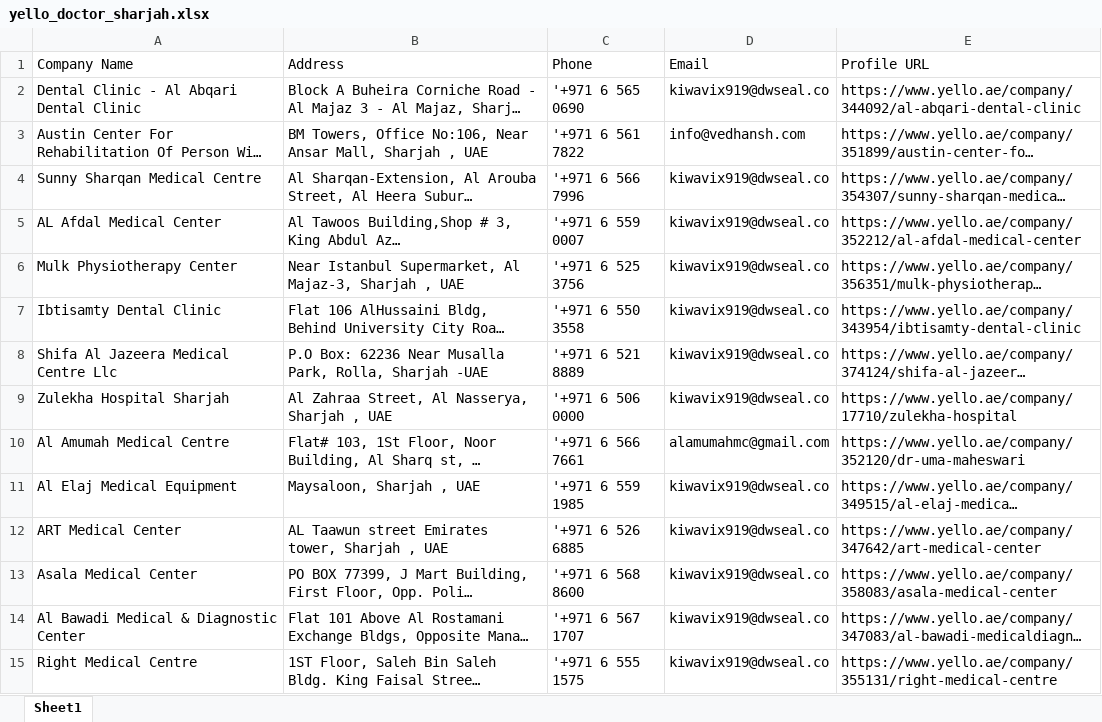
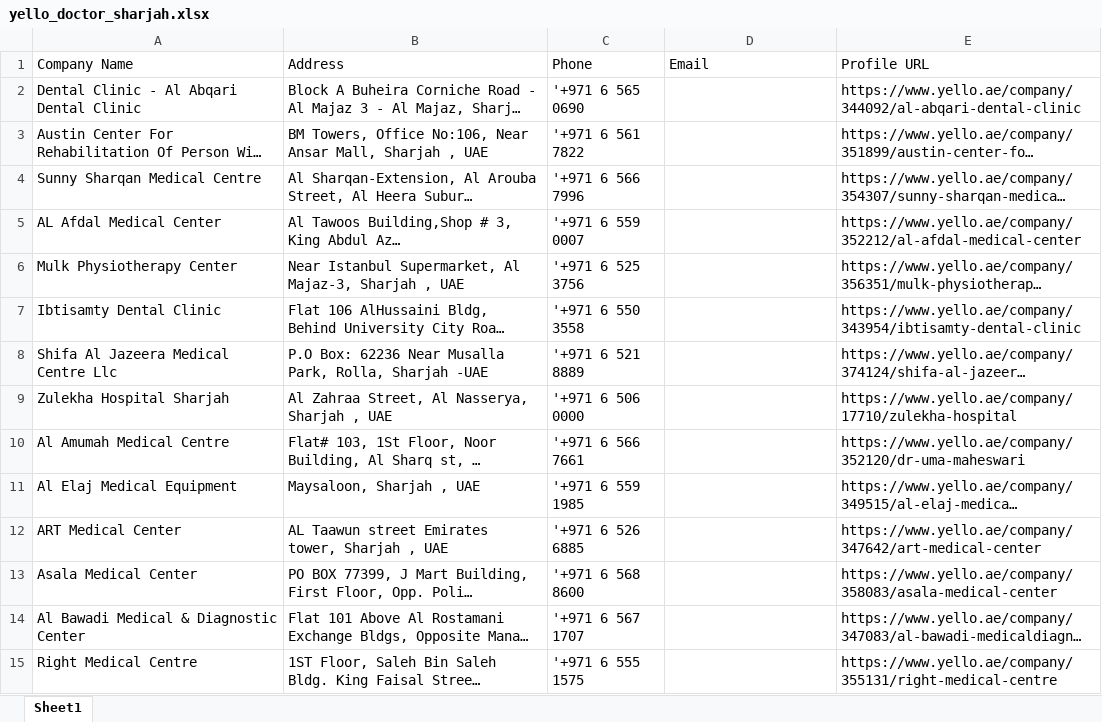
Before and after one commit to mitramemail75-lgtm/yello.ae-scrapper, an Excel workbook: yello_doctor_sharjah.xlsx, sheet Sheet1, drawn as a sheet; only a part is shown; long unchanged cells end in …; values as stored, in another font and other column widths than the file's, no borders; the diff covers the shown part only; the diff names each change by its address in the sheet, - before the commit and + after, or states it on an @@ line.

```diff
--- a/yello_doctor_sharjah.xlsx (sheet Sheet1)
+++ b/yello_doctor_sharjah.xlsx (sheet Sheet1)
-D2: kiwavix919@dwseal.co
+D2: (empty)
-D3: info@vedhansh.com
+D3: (empty)
-D4:D9: kiwavix919@dwseal.co
+D4:D9: (empty)
-D10: alamumahmc@gmail.com
+D10: (empty)
-D11:D15: kiwavix919@dwseal.co
+D11:D15: (empty)
```
Also changed, not shown: 349 edited cells elsewhere in this sheet.
